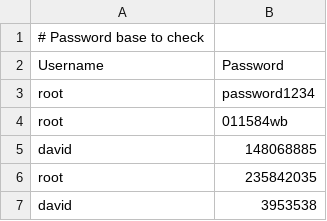
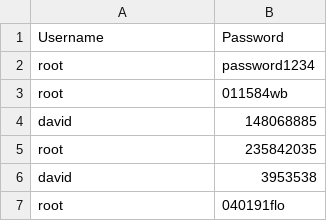
Before and after one commit to wannebetheshy/ssh_bruteforcing, a CSV file: passwords.csv, drawn as a sheet; only a part is shown; the shorter side is filled out with more unchanged rows; the diff names each change by its address in the sheet, - before the commit and + after, or states it on an @@ line.

Commit message:
Update passwords.csv
Precious style

```diff
--- a/passwords.csv
+++ b/passwords.csv
-row 1: # Password base to check
```
